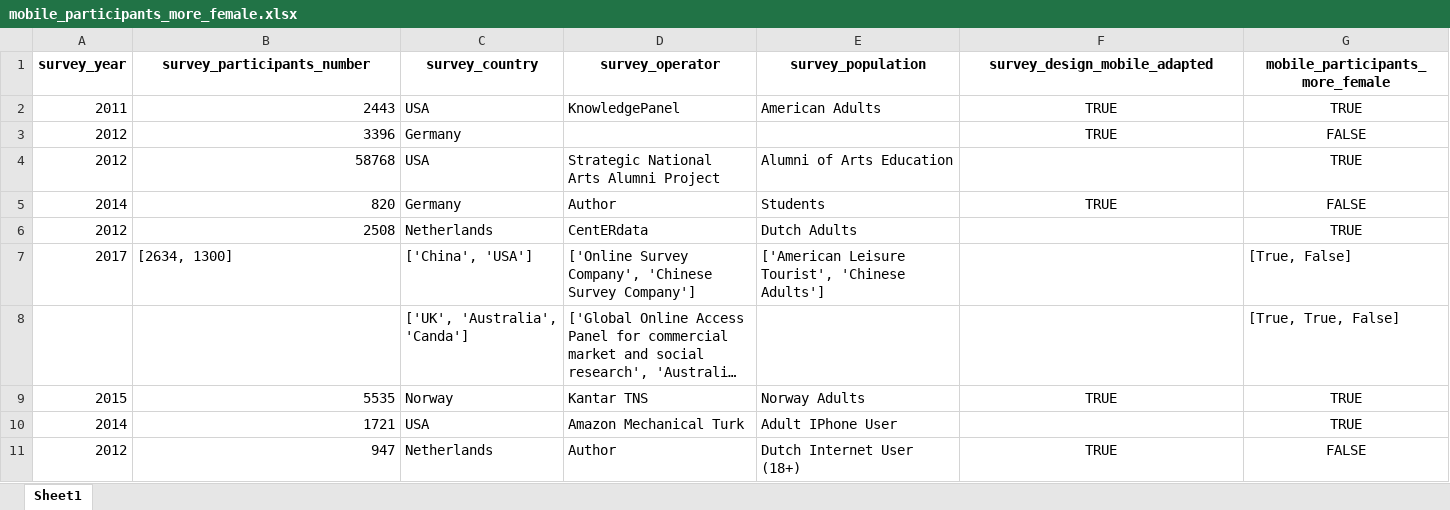
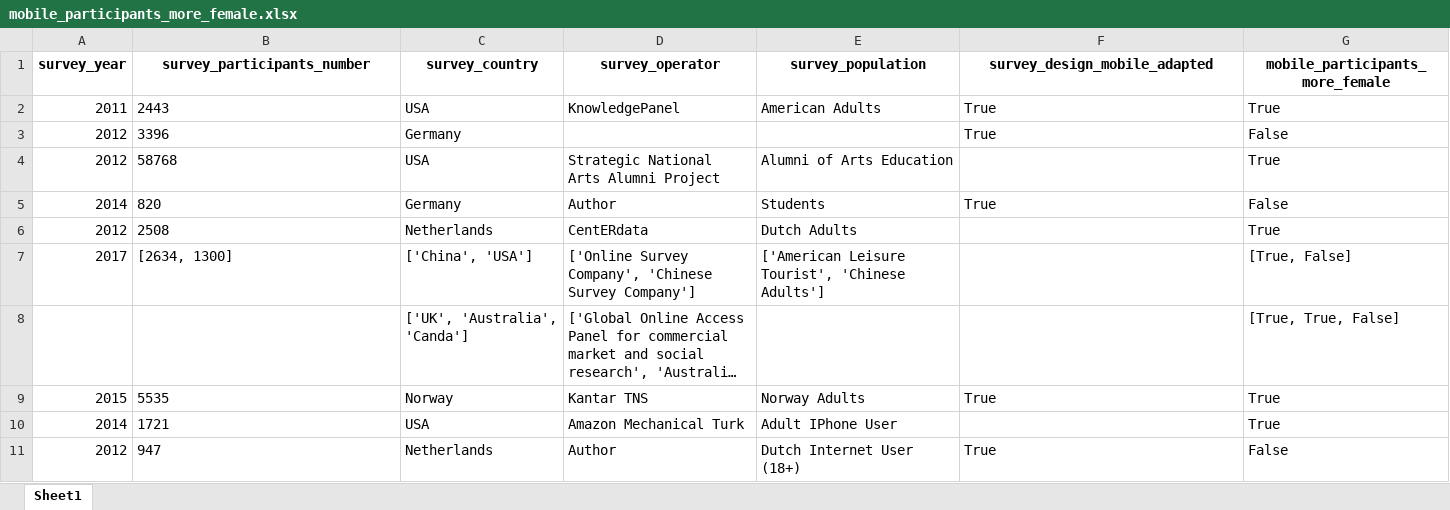
Before and after one commit to JakobLangenbahn/Smartphone_Web_Surveys_A_Systematic_Literature_Review, an Excel workbook: data/processed/mobile_participants_more_female.xlsx, sheet Sheet1, drawn as a sheet; long unchanged cells end in …; values as stored, in another font and other column widths than the file's, no borders; the diff names each change by its address in the sheet, - before the commit and + after, or states it on an @@ line.

```diff
--- a/data/processed/mobile_participants_more_female.xlsx (sheet Sheet1)
+++ b/data/processed/mobile_participants_more_female.xlsx (sheet Sheet1)
-B2:B6 alignment: right
+B2:B6 alignment: left
-F2:F3 (survey_design_mobile_adapted): TRUE
+F2:F3 (survey_design_mobile_adapted): True
-F2:G3 alignment: center
+F2:G3 alignment: left
-G2 (mobile_participants_more_female): TRUE
+G2 (mobile_participants_more_female): True
-G3 (mobile_participants_more_female): FALSE
+G3 (mobile_participants_more_female): False
-G4 (mobile_participants_more_female): TRUE
+G4 (mobile_participants_more_female): True
-G4 alignment: center
+G4 alignment: left
-F5 (survey_design_mobile_adapted): TRUE
+F5 (survey_design_mobile_adapted): True
-F5:G5 alignment: center
+F5:G5 alignment: left
-G5 (mobile_participants_more_female): FALSE
+G5 (mobile_participants_more_female): False
-G6 (mobile_participants_more_female): TRUE
+G6 (mobile_participants_more_female): True
-G6 alignment: center
+G6 alignment: left
-B9:B11 alignment: right
+B9:B11 alignment: left
-F9 (survey_design_mobile_adapted): TRUE
+F9 (survey_design_mobile_adapted): True
-F9:G9 alignment: center
+F9:G9 alignment: left
-G9:G10 (mobile_participants_more_female): TRUE
+G9:G10 (mobile_participants_more_female): True
-G10 alignment: center
+G10 alignment: left
-F11 (survey_design_mobile_adapted): TRUE
+F11 (survey_design_mobile_adapted): True
-F11:G11 alignment: center
+F11:G11 alignment: left
-G11 (mobile_participants_more_female): FALSE
+G11 (mobile_participants_more_female): False
```
Also changed, not shown: data/processed/mobile_breakoff_rate_higher.xlsx, data/processed/mobile_completion_time_higher.xlsx, 4 other files.
